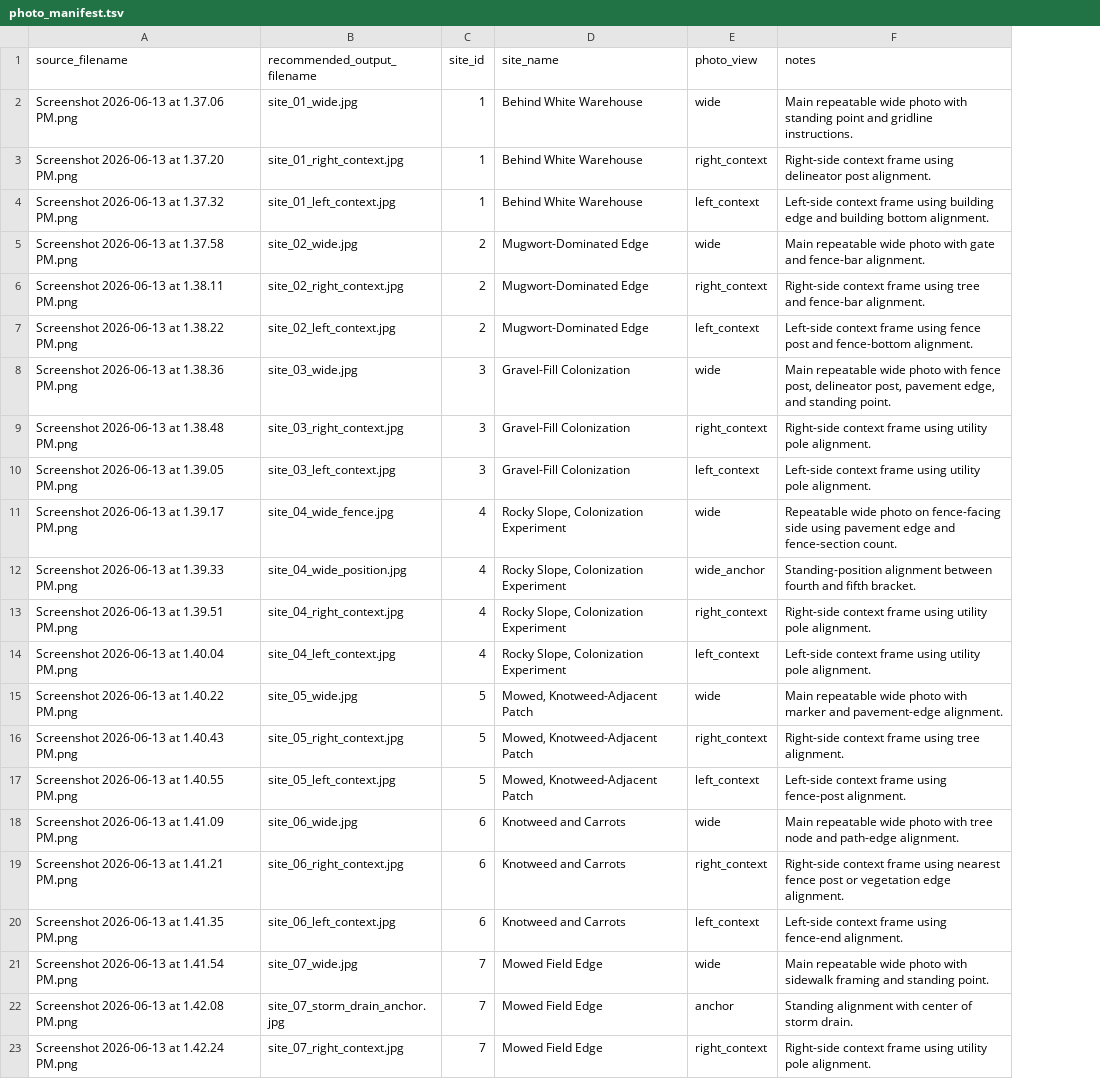
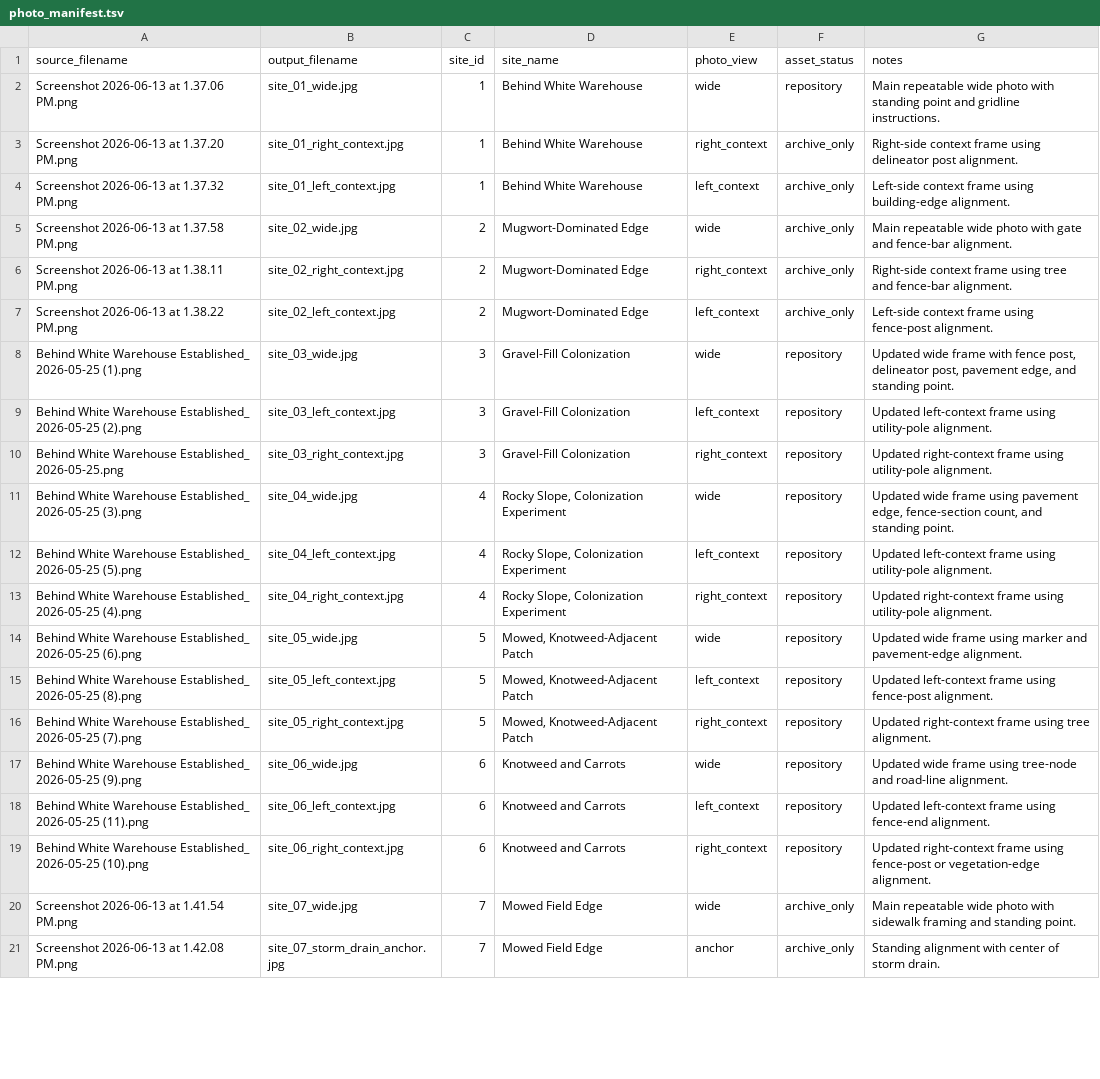
Before and after one commit to samuelfrey98/plant-succession-ml, a TSV file: docs/protocol_photos/photo_manifest.tsv, drawn as a sheet; only a part is shown; removed rows and columns are numbered as before the commit, all else as after; the diff covers the shown part only; the diff names each change by its address in the sheet, - before the commit and + after, or states it on an @@ line.

Commit message:
Update protocol photo references

```diff
--- a/docs/protocol_photos/photo_manifest.tsv
+++ b/docs/protocol_photos/photo_manifest.tsv
+column F (asset_status), rows 2-8: repository | archive_only | archive_only | archive_only | archive_only | archive_only | repository; rows 10-15: all repository; rows 17-18: repository | repository; rows 20-21: archive_only | archive_only
-B1: recommended_output_filename
+B1: output_filename
-G4 (notes): …frame using building edge and building bottom alignment.
+G4 (notes): …frame using building-edge alignment.
-G7 (notes): …frame using fence post and fence-bottom alignment.
+G7 (notes): …frame using fence-post alignment.
-A8 (source_filename): Screenshot 2026-06-13 at 1.38.36 PM.png
+A8 (source_filename): Behind White Warehouse Established_ 2026-05-25 (1).png
-G8 (notes): Main repeatable wide photo with fence…
+G8 (notes): Updated wide frame with fence…
+row 9: Behind White Warehouse Established_ 2026-05-25 (2).png | site_03_left_context.jpg | 3 | Gravel-Fill Colonization | left_context | repository | Updated left-context frame using utility-pole alignment.
-A10 (source_filename): Screenshot 2026-06-13 at 1.38.48 PM.png
+A10 (source_filename): Behind White Warehouse Established_ 2026-05-25.png
-G10 (notes): Right-side context frame using utility pole alignment.
+G10 (notes): Updated right-context frame using utility-pole alignment.
-row 10: Screenshot 2026-06-13 at 1.39.05 PM.png | site_03_left_context.jpg | 3 | Gravel-Fill Colonization | left_context | Left-side context frame using utility pole alignment.
-A11 (source_filename): Screenshot 2026-06-13 at 1.39.17 PM.png
+A11 (source_filename): Behind White Warehouse Established_ 2026-05-25 (3).png
-B11 (output_filename): site_04_wide_fence.jpg
+B11 (output_filename): site_04_wide.jpg
-G11 (notes): Repeatable wide photo on fence-facing side using pavement edge and fence-section count.
+G11 (notes): Updated wide frame using pavement edge, fence-section count, and standing point.
-A12 (source_filename): Screenshot 2026-06-13 at 1.39.33 PM.png
+A12 (source_filename): Behind White Warehouse Established_ 2026-05-25 (5).png
-B12 (output_filename): site_04_wide_position.jpg
+B12 (output_filename): site_04_left_context.jpg
-E12 (photo_view): wide_anchor
+E12 (photo_view): left_context
-G12 (notes): Standing-position alignment between fourth and fifth bracket.
+G12 (notes): Updated left-context frame using utility-pole alignment.
-A13 (source_filename): Screenshot 2026-06-13 at 1.39.51 PM.png
+A13 (source_filename): Behind White Warehouse Established_ 2026-05-25 (4).png
-G13 (notes): Right-side context frame using utility pole alignment.
+G13 (notes): Updated right-context frame using utility-pole alignment.
-row 14: Screenshot 2026-06-13 at 1.40.04 PM.png | site_04_left_context.jpg | 4 | Rocky Slope, Colonization Experiment | left_context | Left-side context frame using utility pole alignment.
-A14 (source_filename): Screenshot 2026-06-13 at 1.40.22 PM.png
+A14 (source_filename): Behind White Warehouse Established_ 2026-05-25 (6).png
-G14 (notes): Main repeatable wide photo with marker and…
+G14 (notes): Updated wide frame using marker and…
-row 16: Screenshot 2026-06-13 at 1.40.43 PM.png | site_05_right_context.jpg | 5 | Mowed, Knotweed-Adjacent Patch | right_context | Right-side context frame using tree alignment.
-A15 (source_filename): Screenshot 2026-06-13 at 1.40.55 PM.png
+A15 (source_filename): Behind White Warehouse Established_ 2026-05-25 (8).png
-G15 (notes): Left-side context frame using…
+G15 (notes): Updated left-context frame using…
+row 16: Behind White Warehouse Established_ 2026-05-25 (7).png | site_05_right_context.jpg | 5 | Mowed, Knotweed-Adjacent Patch | right_context | repository | Updated right-context frame using tree alignment.
-A17 (source_filename): Screenshot 2026-06-13 at 1.41.09 PM.png
+A17 (source_filename): Behind White Warehouse Established_ 2026-05-25 (9).png
-G17 (notes): Main repeatable wide photo with tree node and path-edge alignment.
+G17 (notes): Updated wide frame using tree-node and road-line alignment.
-row 19: Screenshot 2026-06-13 at 1.41.21 PM.png | site_06_right_context.jpg | 6 | Knotweed and Carrots | right_context | Right-side context frame using nearest fence post or vegetation edge alignment.
-A18 (source_filename): Screenshot 2026-06-13 at 1.41.35 PM.png
+A18 (source_filename): Behind White Warehouse Established_ 2026-05-25 (11).png
-G18 (notes): Left-side context frame using…
+G18 (notes): Updated left-context frame using…
+row 19: Behind White Warehouse Established_ 2026-05-25 (10).png | site_06_right_context.jpg | 6 | Knotweed and Carrots | right_context | repository | Updated right-context frame using fence-post or vegetation-edge alignment.
-row 23: Screenshot 2026-06-13 at 1.42.24 PM.png | site_07_right_context.jpg | 7 | Mowed Field Edge | right_context | Right-side context frame using utility pole alignment.
```
Also changed, not shown: 7 added rows, 3 removed rows and 12 edited cells elsewhere in this file, 25 other files.
